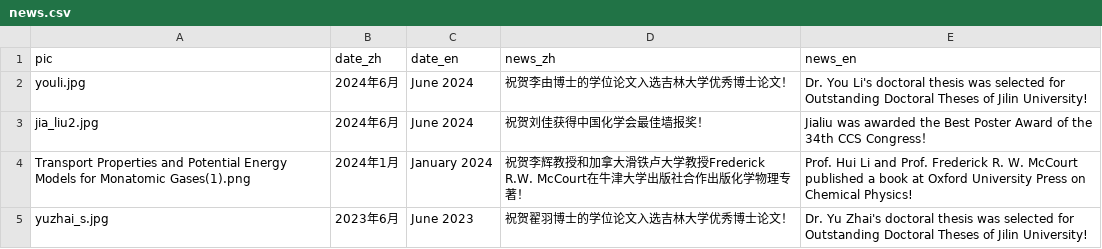
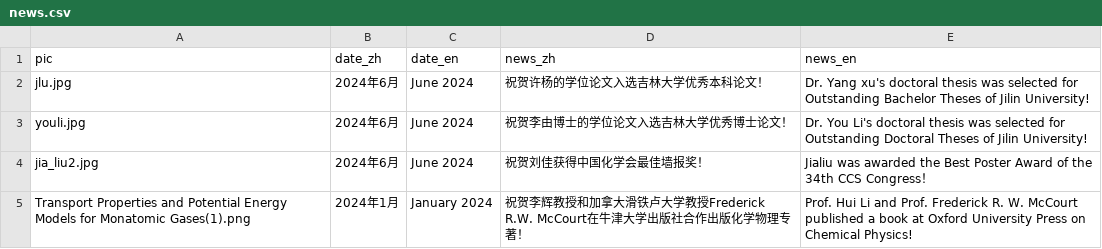
Before and after one commit to huili-group/huili-group.github.io, a CSV file: data/news.csv, drawn as a sheet; only a part is shown; the shorter side is filled out with more unchanged rows.

Commit message:
Update news.csv

```diff
--- a/data/news.csv
+++ b/data/news.csv
@@ -1,2 +1,3 @@
 pic,date_zh,date_en,news_zh,news_en,,,,,,
+jlu.jpg,2024年6月,June 2024,祝贺许杨的学位论文入选吉林大学优秀本科论文！ ,Dr. Yang xu's doctoral thesis was selected for Outstanding Bachelor Theses of Jilin University!,,,,,,
 youli.jpg,2024年6月,June 2024,祝贺李由博士的学位论文入选吉林大学优秀博士论文！ ,Dr. You Li's doctoral thesis was selected for Outstanding Doctoral Theses of Jilin University!,,,,,,
```
